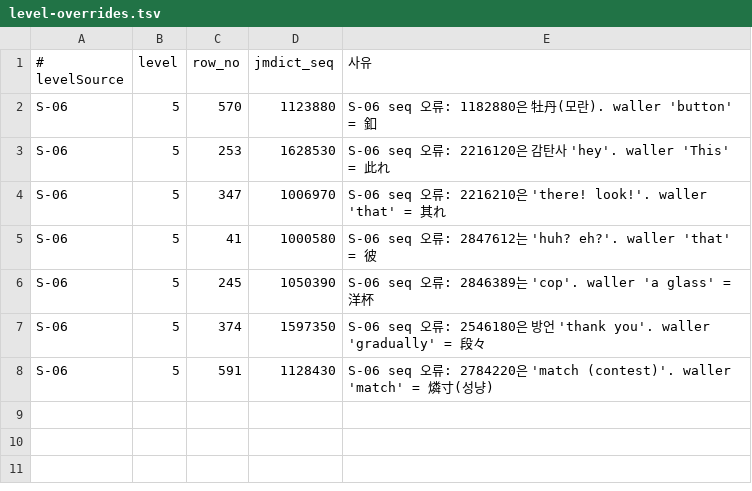
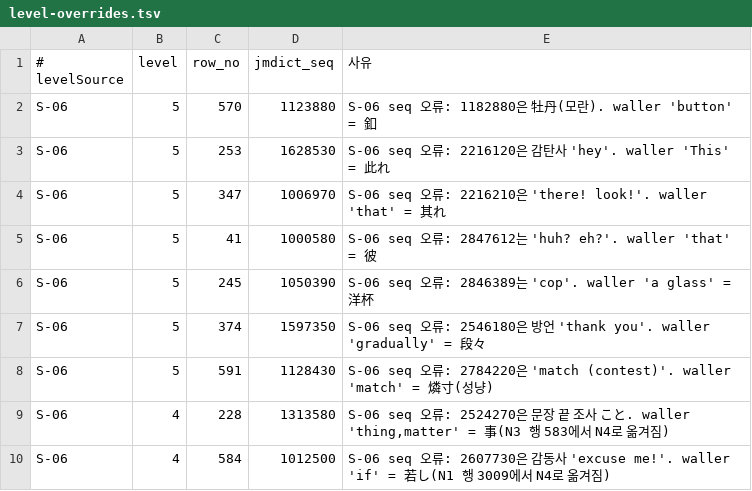
Before and after one commit to BBQ-MAN/JLPTStudyApp, a TSV file: content/authored/level-overrides.tsv, drawn as a sheet; the diff names each change by its address in the sheet, - before the commit and + after, or states it on an @@ line.

```diff
--- a/content/authored/level-overrides.tsv
+++ b/content/authored/level-overrides.tsv
+row 9: S-06 | 4 | 228 | 1313580 | S-06 seq 오류: 2524270은 문장 끝 조사 こと. waller 'thing,matter' = 事(N3 행 583에서 N4로 옮겨짐)
+row 10: S-06 | 4 | 584 | 1012500 | S-06 seq 오류: 2607730은 감동사 'excuse me!'. waller 'if' = 若し(N1 행 3009에서 N4로 옮겨짐)
```
Also changed, not shown: content/authored/written-overrides.tsv, 6 other files.
